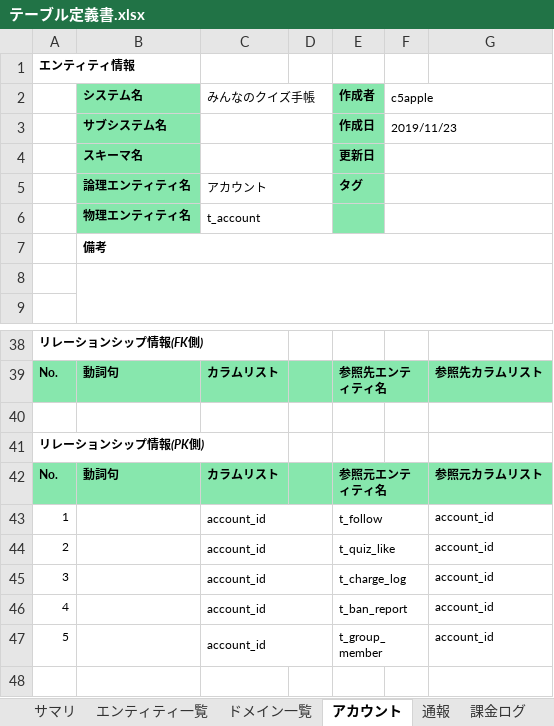
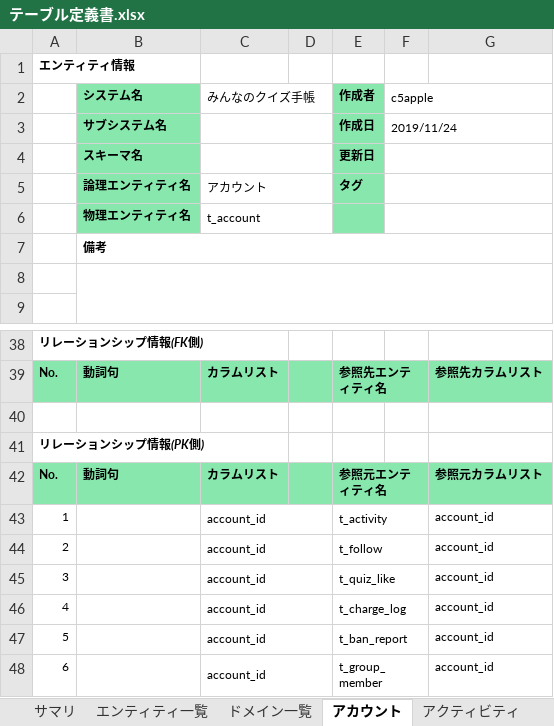
Before and after one commit to pink-elephant2/quiz-note-api, an Excel workbook: src/main/resources/db/00_doc/テーブル定義書.xlsx, sheet アカウント, drawn as a sheet; only a part is shown, gaps mark what is left out; values as stored, in another font and other column widths than the file's, no borders; the diff names each change by its address in the sheet, - before the commit and + after, or states it on an @@ line.

```diff
--- a/src/main/resources/db/00_doc/テーブル定義書.xlsx (sheet アカウント)
+++ b/src/main/resources/db/00_doc/テーブル定義書.xlsx (sheet アカウント)
+sheet tab: アクティビティ
-F3 (c5apple): 2019/11/23
+F3 (c5apple): 2019/11/24
-E43 (作成者): t_follow
+E43 (作成者): t_activity
-E44 (作成者): t_quiz_like
+E44 (作成者): t_follow
-E45 (作成者): t_charge_log
+E45 (作成者): t_quiz_like
-E46 (作成者): t_ban_report
+E46 (作成者): t_charge_log
-E47 (作成者): t_group_member
+E47 (作成者): t_ban_report
+row 48: 6 |  | account_id |  | t_group_member |  | account_id
```
Also changed, not shown: sheet エンティティ一覧, sheet ドメイン一覧, sheet 課金ログ, sheet クイズタグ, sheet フォロー, sheet グループメンバー, 5 more sheets, other sheet tabs, 17 other files.
